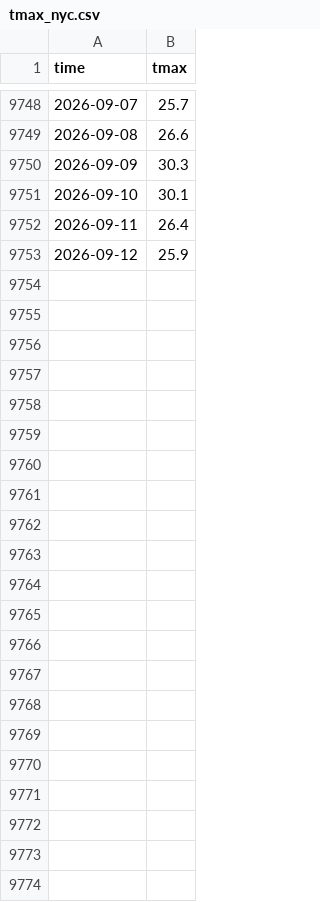
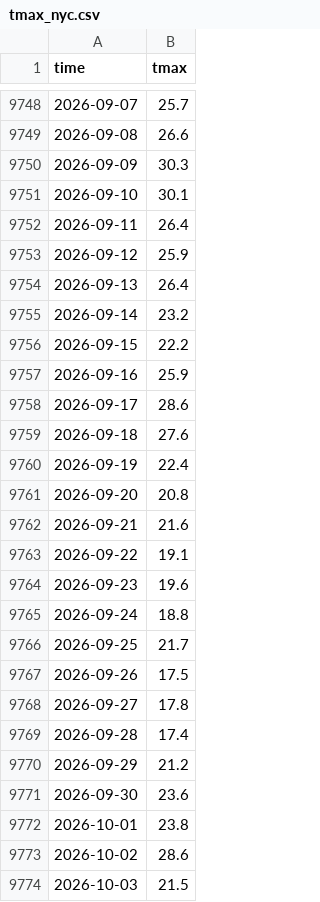
Before and after one commit to Kenny0bi/asotele, a CSV file: data/tmax_nyc.csv, drawn as a sheet; only a part is shown, gaps mark what is left out; the diff names each change by its address in the sheet, - before the commit and + after, or states it on an @@ line.

```diff
--- a/data/tmax_nyc.csv
+++ b/data/tmax_nyc.csv
+row 9754: 2026-09-13 | 26.4
+row 9755: 2026-09-14 | 23.2
+row 9756: 2026-09-15 | 22.2
+row 9757: 2026-09-16 | 25.9
+row 9758: 2026-09-17 | 28.6
+row 9759: 2026-09-18 | 27.6
+row 9760: 2026-09-19 | 22.4
+row 9761: 2026-09-20 | 20.8
+row 9762: 2026-09-21 | 21.6
+row 9763: 2026-09-22 | 19.1
+row 9764: 2026-09-23 | 19.6
+row 9765: 2026-09-24 | 18.8
+row 9766: 2026-09-25 | 21.7
+row 9767: 2026-09-26 | 17.5
+row 9768: 2026-09-27 | 17.8
+row 9769: 2026-09-28 | 17.4
+row 9770: 2026-09-29 | 21.2
+row 9771: 2026-09-30 | 23.6
+row 9772: 2026-10-01 | 23.8
+row 9773: 2026-10-02 | 28.6
+row 9774: 2026-10-03 | 21.5
```
Also changed, not shown: data/quakes_weekly.csv, data/tmax_sea.csv, 5 other files.
